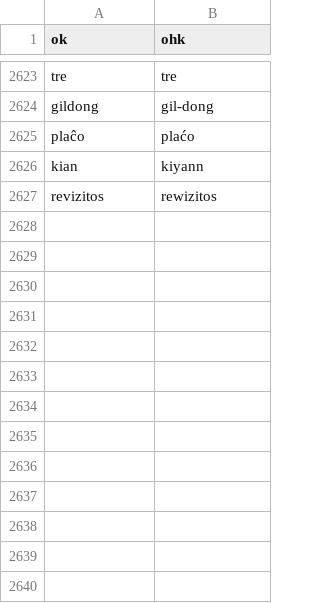
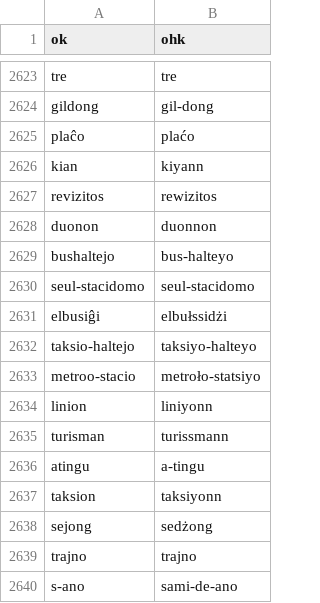
Before and after one commit to masoris/esperanto_tts, a TSV file: exception_pol.tsv, drawn as a sheet; only a part is shown, gaps mark what is left out; the diff names each change by its address in the sheet, - before the commit and + after, or states it on an @@ line.

```diff
--- a/exception_pol.tsv
+++ b/exception_pol.tsv
+row 2628: duonon | duonnon
+row 2629: bushaltejo | bus-halteyo
+row 2630: seul-stacidomo | seul-stacidomo
+row 2631: elbusiĝi | elbułssidżi
+row 2632: taksio-haltejo | taksiyo-halteyo
+row 2633: metroo-stacio | metroło-statsiyo
+row 2634: linion | liniyonn
+row 2635: turisman | turissmann
+row 2636: atingu | a-tingu
+row 2637: taksion | taksiyonn
+row 2638: sejong | sedżong
+row 2639: trajno | trajno
+row 2640: s-ano | sami-de-ano
```
Also changed, not shown: 2 other files.
